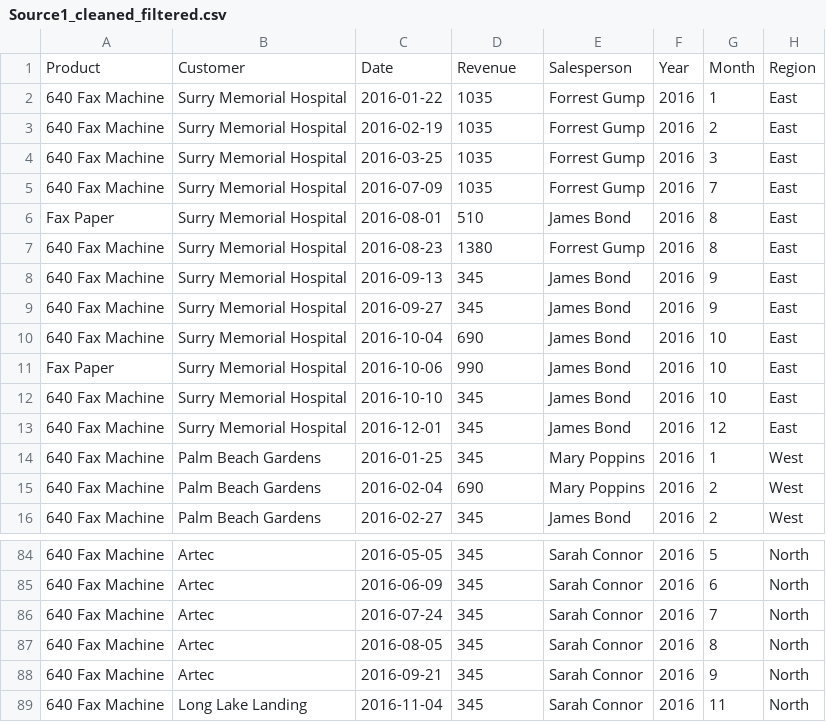
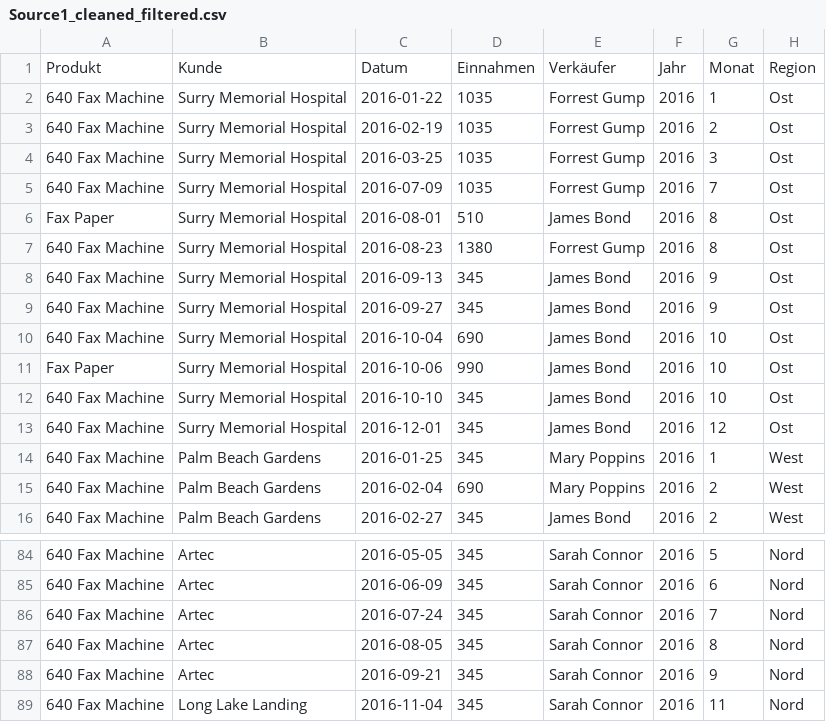
Before and after one commit to zselyigy/cubix_data_engineering_python_pandas, a CSV file: Python_DA/Output/Filtered/Source1_cleaned_filtered.csv, drawn as a sheet; only a part is shown, gaps mark what is left out; removed rows and columns are numbered as before the commit, all else as after; the diff covers the shown part only; the diff names each change by its address in the sheet, - before the commit and + after, or states it on an @@ line.

```diff
--- a/Python_DA/Output/Filtered/Source1_cleaned_filtered.csv
+++ b/Python_DA/Output/Filtered/Source1_cleaned_filtered.csv
-row 1: Product | Customer | Date | Revenue | Salesperson | Year | Month | Region
+row 1: Produkt | Kunde | Datum | Einnahmen | Verkäufer | Jahr | Monat | Region
-H2:H13: East
+H2:H13: Ost
-H84:H89: North
+H84:H89: Nord
```
Also changed, not shown: 53 edited cells elsewhere in this file, 2 other files.
